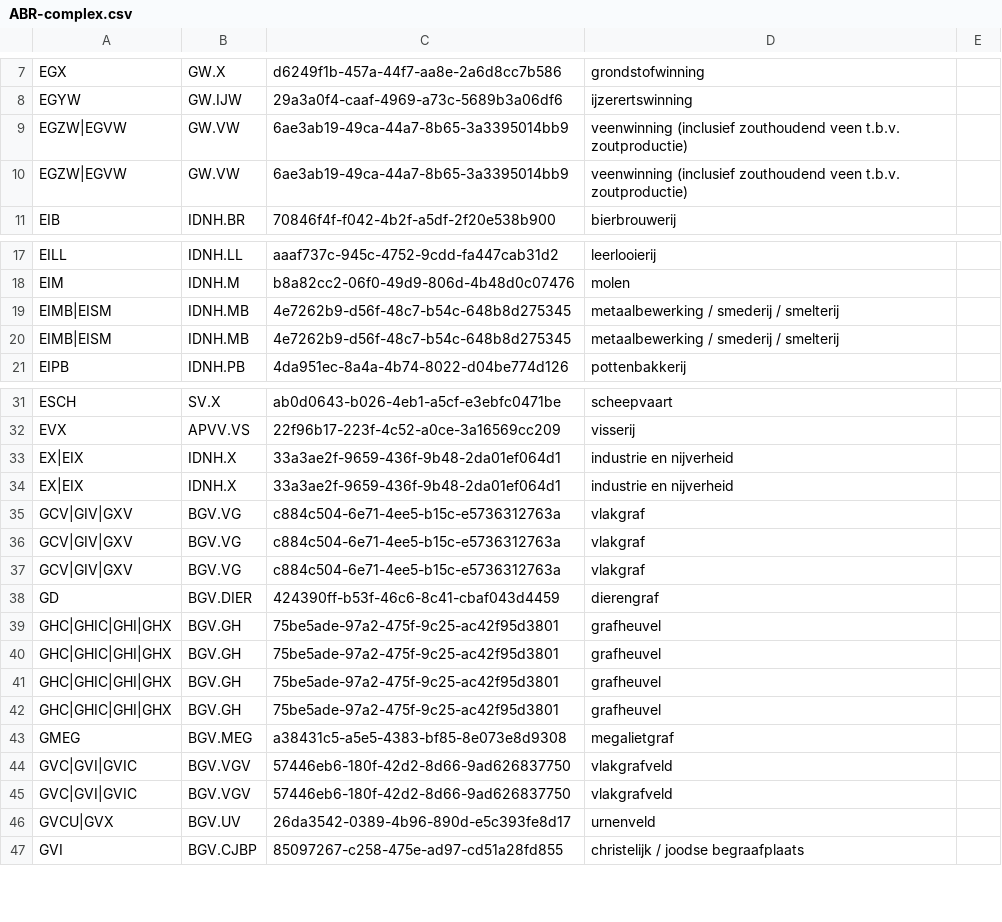
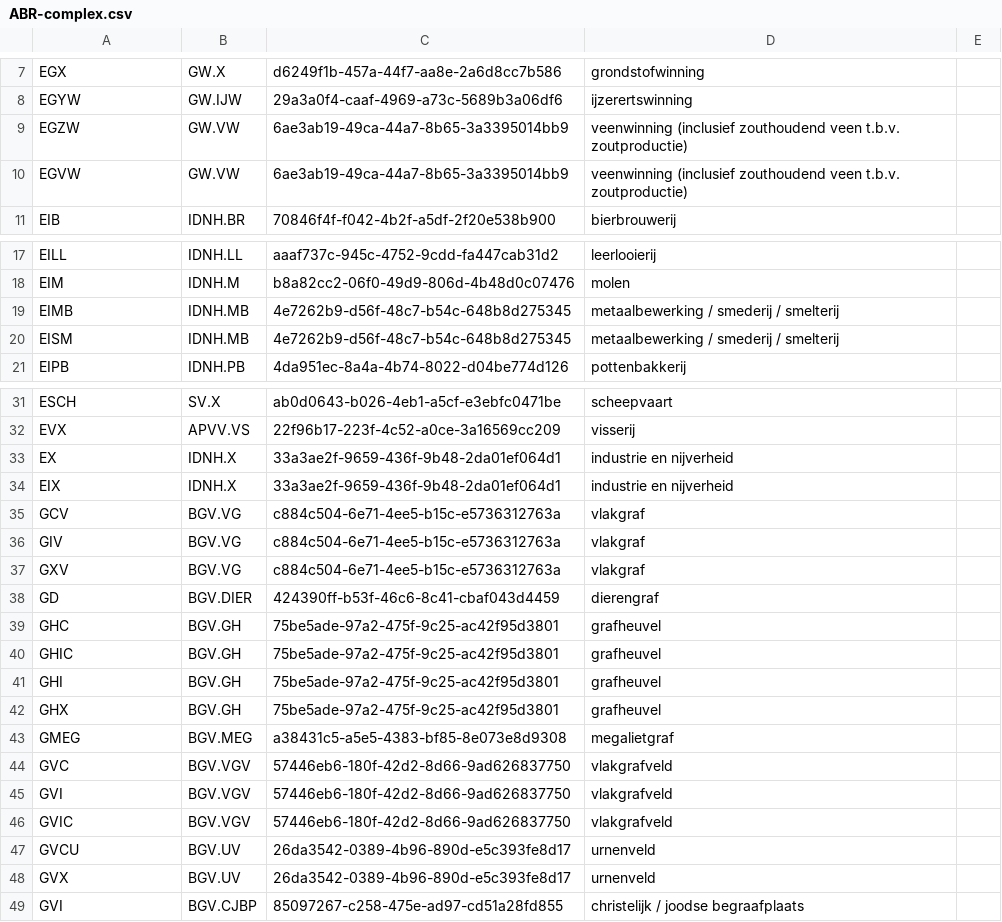
Before and after one commit to vesaakerman/easy-convert-bag-to-deposit, a CSV file: src/main/assembly/dist/cfg/ABR-complex.csv, drawn as a sheet; only a part is shown, gaps mark what is left out; the diff covers the shown part only.

Commit message:
conversion tables - with single search key

```diff
--- a/src/main/assembly/dist/cfg/ABR-complex.csv
+++ b/src/main/assembly/dist/cfg/ABR-complex.csv
@@ -8,4 +8,4 @@ EGX,GW.X,d6249f1b-457a-44f7-aa8e-2a6d8cc7b586,grondstofwinning
 EGYW,GW.IJW,29a3a0f4-caaf-4969-a73c-5689b3a06df6,ijzerertswinning
-EGZW|EGVW,GW.VW,6ae3ab19-49ca-44a7-8b65-3a3395014bb9,veenwinning (inclusief zouthoudend veen t.b.v. zoutproductie)
-EGZW|EGVW,GW.VW,6ae3ab19-49ca-44a7-8b65-3a3395014bb9,veenwinning (inclusief zouthoudend veen t.b.v. zoutproductie)
+EGZW,GW.VW,6ae3ab19-49ca-44a7-8b65-3a3395014bb9,veenwinning (inclusief zouthoudend veen t.b.v. zoutproductie)
+EGVW,GW.VW,6ae3ab19-49ca-44a7-8b65-3a3395014bb9,veenwinning (inclusief zouthoudend veen t.b.v. zoutproductie)
 EIB,IDNH.BR,70846f4f-f042-4b2f-a5df-2f20e538b900,bierbrouwerij
@@ -18,4 +18,4 @@ EILL,IDNH.LL,aaaf737c-945c-4752-9cdd-fa447cab31d2,leerlooierij
 EIM,IDNH.M,b8a82cc2-06f0-49d9-806d-4b48d0c07476,molen
-EIMB|EISM,IDNH.MB,4e7262b9-d56f-48c7-b54c-648b8d275345,metaalbewerking / smederij / smelterij
-EIMB|EISM,IDNH.MB,4e7262b9-d56f-48c7-b54c-648b8d275345,metaalbewerking / smederij / smelterij
+EIMB,IDNH.MB,4e7262b9-d56f-48c7-b54c-648b8d275345,metaalbewerking / smederij / smelterij
+EISM,IDNH.MB,4e7262b9-d56f-48c7-b54c-648b8d275345,metaalbewerking / smederij / smelterij
 EIPB,IDNH.PB,4da951ec-8a4a-4b74-8022-d04be774d126,pottenbakkerij
@@ -32,16 +32,18 @@ ESCH,SV.X,ab0d0643-b026-4eb1-a5cf-e3ebfc0471be,scheepvaart
 EVX,APVV.VS,22f96b17-223f-4c52-a0ce-3a16569cc209,visserij
-EX|EIX,IDNH.X,33a3ae2f-9659-436f-9b48-2da01ef064d1,industrie en nijverheid
-EX|EIX,IDNH.X,33a3ae2f-9659-436f-9b48-2da01ef064d1,industrie en nijverheid
-GCV|GIV|GXV,BGV.VG,c884c504-6e71-4ee5-b15c-e5736312763a,vlakgraf
-GCV|GIV|GXV,BGV.VG,c884c504-6e71-4ee5-b15c-e5736312763a,vlakgraf
-GCV|GIV|GXV,BGV.VG,c884c504-6e71-4ee5-b15c-e5736312763a,vlakgraf
+EX,IDNH.X,33a3ae2f-9659-436f-9b48-2da01ef064d1,industrie en nijverheid
+EIX,IDNH.X,33a3ae2f-9659-436f-9b48-2da01ef064d1,industrie en nijverheid
+GCV,BGV.VG,c884c504-6e71-4ee5-b15c-e5736312763a,vlakgraf
+GIV,BGV.VG,c884c504-6e71-4ee5-b15c-e5736312763a,vlakgraf
+GXV,BGV.VG,c884c504-6e71-4ee5-b15c-e5736312763a,vlakgraf
 GD,BGV.DIER,424390ff-b53f-46c6-8c41-cbaf043d4459,dierengraf
-GHC|GHIC|GHI|GHX,BGV.GH,75be5ade-97a2-475f-9c25-ac42f95d3801,grafheuvel
-GHC|GHIC|GHI|GHX,BGV.GH,75be5ade-97a2-475f-9c25-ac42f95d3801,grafheuvel
-GHC|GHIC|GHI|GHX,BGV.GH,75be5ade-97a2-475f-9c25-ac42f95d3801,grafheuvel
-GHC|GHIC|GHI|GHX,BGV.GH,75be5ade-97a2-475f-9c25-ac42f95d3801,grafheuvel
+GHC,BGV.GH,75be5ade-97a2-475f-9c25-ac42f95d3801,grafheuvel
+GHIC,BGV.GH,75be5ade-97a2-475f-9c25-ac42f95d3801,grafheuvel
+GHI,BGV.GH,75be5ade-97a2-475f-9c25-ac42f95d3801,grafheuvel
+GHX,BGV.GH,75be5ade-97a2-475f-9c25-ac42f95d3801,grafheuvel
 GMEG,BGV.MEG,a38431c5-a5e5-4383-bf85-8e073e8d9308,megalietgraf
-GVC|GVI|GVIC,BGV.VGV,57446eb6-180f-42d2-8d66-9ad626837750,vlakgrafveld
-GVC|GVI|GVIC,BGV.VGV,57446eb6-180f-42d2-8d66-9ad626837750,vlakgrafveld
-GVCU|GVX,BGV.UV,26da3542-0389-4b96-890d-e5c393fe8d17,urnenveld
+GVC,BGV.VGV,57446eb6-180f-42d2-8d66-9ad626837750,vlakgrafveld
+GVI,BGV.VGV,57446eb6-180f-42d2-8d66-9ad626837750,vlakgrafveld
+GVIC,BGV.VGV,57446eb6-180f-42d2-8d66-9ad626837750,vlakgrafveld
+GVCU,BGV.UV,26da3542-0389-4b96-890d-e5c393fe8d17,urnenveld
+GVX,BGV.UV,26da3542-0389-4b96-890d-e5c393fe8d17,urnenveld
 GVI,BGV.CJBP,85097267-c258-475e-ad97-cd51a28fd855,christelijk / joodse begraafplaats
```
Also changed, not shown: 9 edited cells elsewhere in this file.
